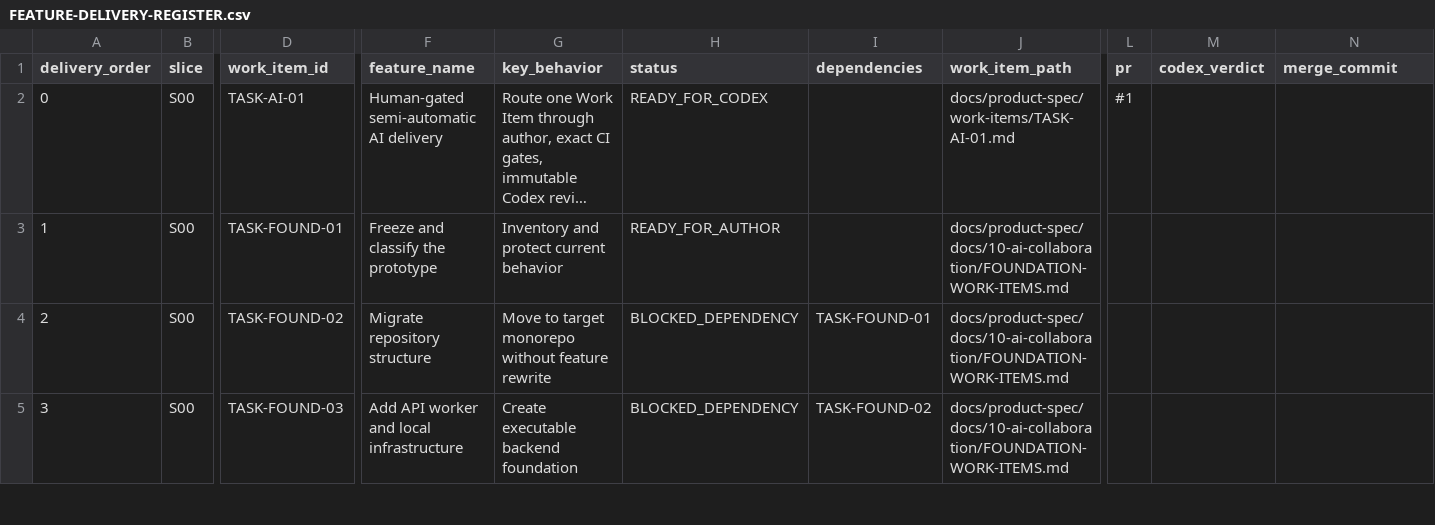
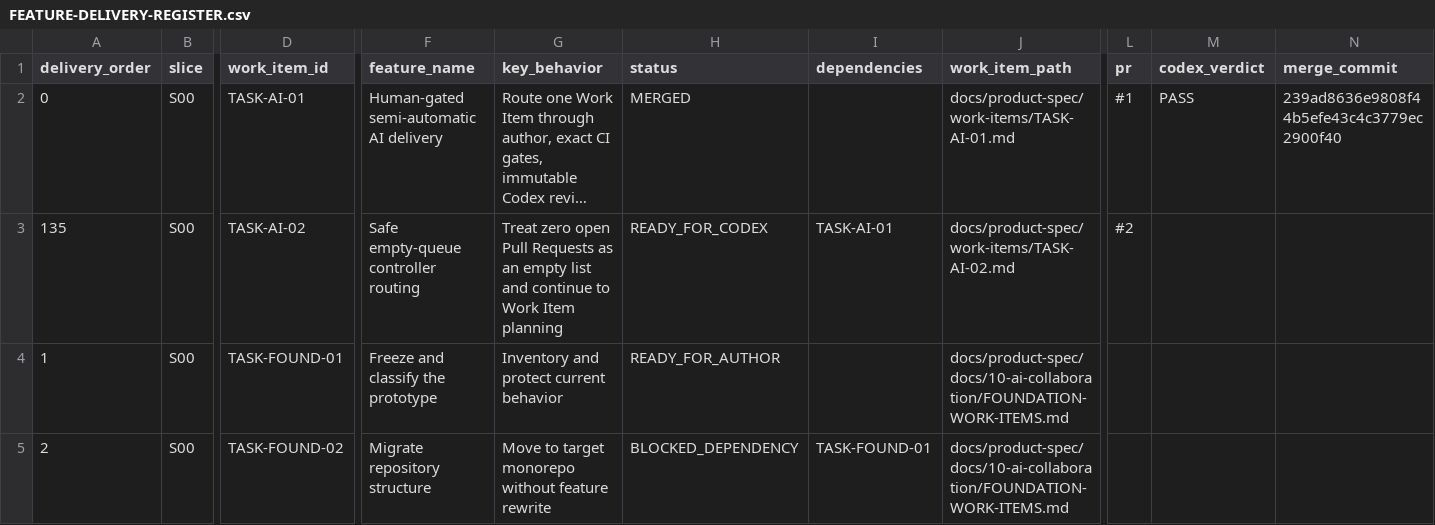
Before and after one commit to vinh05092001/shipde-platform, a CSV file: docs/product-spec/docs/10-ai-collaboration/FEATURE-DELIVERY-REGISTER.csv, drawn as a sheet; only a part is shown, gaps mark what is left out; the shorter side is filled out with more unchanged rows; long unchanged cells end in …; rows hold the shown columns only; the diff names each change by its address in the sheet, - before the commit and + after, or states it on an @@ line.

Commit message:
[TASK-AI-02] Handle an empty Pull Request queue safely (#2)
* fix(ai): handle an empty pull request queue

* docs(ai): assign a unique hotfix delivery order

* fix(ai): reject malformed pull request records

* test(ai): cover a null pull request title

```diff
--- a/docs/product-spec/docs/10-ai-collaboration/FEATURE-DELIVERY-REGISTER.csv
+++ b/docs/product-spec/docs/10-ai-collaboration/FEATURE-DELIVERY-REGISTER.csv
-H2 (status): READY_FOR_CODEX
+H2 (status): MERGED
-M2 (codex_verdict): (empty)
+M2 (codex_verdict): PASS
-N2 (merge_commit): (empty)
+N2 (merge_commit): 239ad8636e9808f44b5efe43c4c3779ec2900f40
+row 3: 135 | S00 | TASK-AI-02 | Safe empty-queue controller routing | Treat zero open Pull Requests as an empty list and continue to Work Item planning | READY_FOR_CODEX | TASK-AI-01 | docs/product-spec/work-items/TASK-AI-02.md | #2
```
Also changed, not shown: 2 other files.
